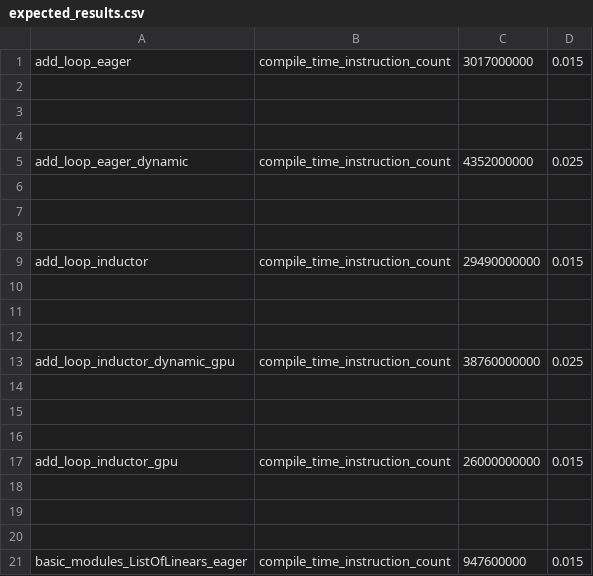
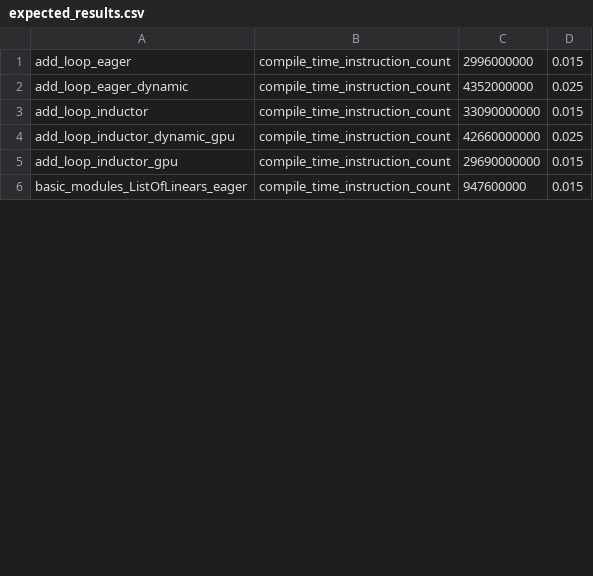
Before and after one commit to habilitacionescarn3/pytorch, a CSV file: benchmarks/dynamo/pr_time_benchmarks/expected_results.csv, drawn as a sheet; only a part is shown; the diff covers the shown part only.

```diff
--- a/benchmarks/dynamo/pr_time_benchmarks/expected_results.csv
+++ b/benchmarks/dynamo/pr_time_benchmarks/expected_results.csv
@@ -1,21 +1,6 @@
-add_loop_eager,compile_time_instruction_count,3017000000,0.015
-
-
-
+add_loop_eager,compile_time_instruction_count,2996000000,0.015
 add_loop_eager_dynamic,compile_time_instruction_count,4352000000,0.025
-
-
-
-add_loop_inductor,compile_time_instruction_count,29490000000,0.015
-
-
-
-add_loop_inductor_dynamic_gpu,compile_time_instruction_count,38760000000,0.025
-
-
-
-add_loop_inductor_gpu,compile_time_instruction_count,26000000000,0.015
-
-
-
+add_loop_inductor,compile_time_instruction_count,33090000000,0.015
+add_loop_inductor_dynamic_gpu,compile_time_instruction_count,42660000000,0.025
+add_loop_inductor_gpu,compile_time_instruction_count,29690000000,0.015
 basic_modules_ListOfLinears_eager,compile_time_instruction_count,947600000,0.015
```
Also changed, not shown: 51 removed rows and 6 edited cells elsewhere in this file, 7 other files.
